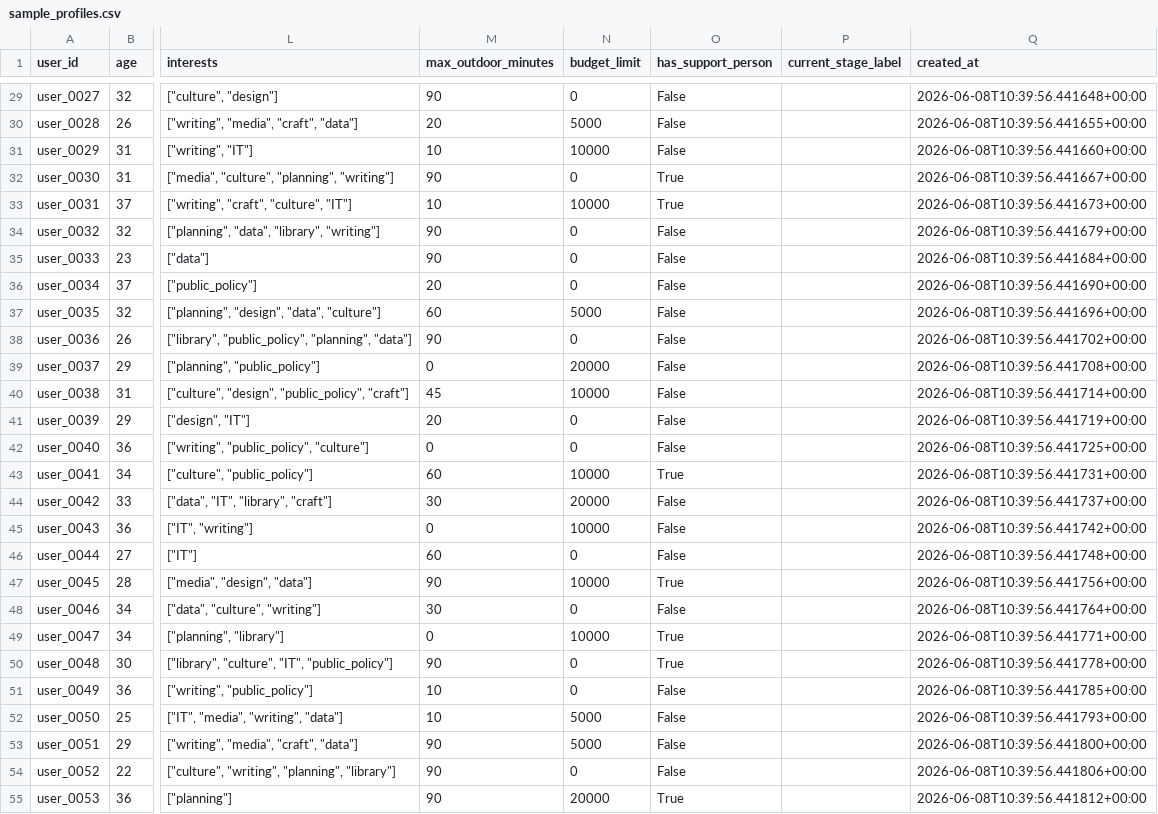
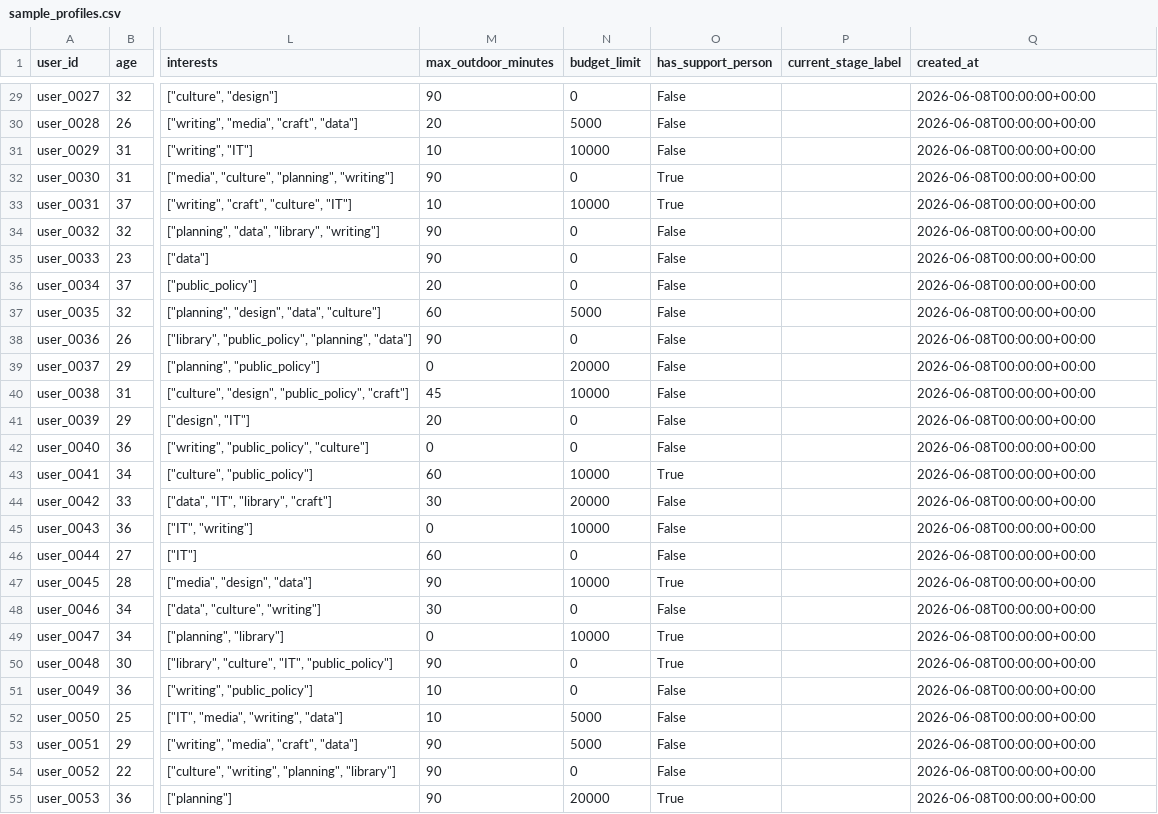
Before and after one commit to Gnaroshi/ACPP3_Final-Project, a CSV file: data/raw/sample_profiles.csv, drawn as a sheet; only a part is shown, gaps mark what is left out; the diff covers the shown part only; the diff names each change by its address in the sheet, - before the commit and + after, or states it on an @@ line.

```diff
--- a/data/raw/sample_profiles.csv
+++ b/data/raw/sample_profiles.csv
-Q29 (created_at): 2026-06-08T10:39:56.441648+00:00
+Q29 (created_at): 2026-06-08T00:00:00+00:00
-Q30 (created_at): 2026-06-08T10:39:56.441655+00:00
+Q30 (created_at): 2026-06-08T00:00:00+00:00
-Q31 (created_at): 2026-06-08T10:39:56.441660+00:00
+Q31 (created_at): 2026-06-08T00:00:00+00:00
-Q32 (created_at): 2026-06-08T10:39:56.441667+00:00
+Q32 (created_at): 2026-06-08T00:00:00+00:00
-Q33 (created_at): 2026-06-08T10:39:56.441673+00:00
+Q33 (created_at): 2026-06-08T00:00:00+00:00
-Q34 (created_at): 2026-06-08T10:39:56.441679+00:00
+Q34 (created_at): 2026-06-08T00:00:00+00:00
-Q35 (created_at): 2026-06-08T10:39:56.441684+00:00
+Q35 (created_at): 2026-06-08T00:00:00+00:00
-Q36 (created_at): 2026-06-08T10:39:56.441690+00:00
+Q36 (created_at): 2026-06-08T00:00:00+00:00
-Q37 (created_at): 2026-06-08T10:39:56.441696+00:00
+Q37 (created_at): 2026-06-08T00:00:00+00:00
-Q38 (created_at): 2026-06-08T10:39:56.441702+00:00
+Q38 (created_at): 2026-06-08T00:00:00+00:00
-Q39 (created_at): 2026-06-08T10:39:56.441708+00:00
+Q39 (created_at): 2026-06-08T00:00:00+00:00
-Q40 (created_at): 2026-06-08T10:39:56.441714+00:00
+Q40 (created_at): 2026-06-08T00:00:00+00:00
-Q41 (created_at): 2026-06-08T10:39:56.441719+00:00
+Q41 (created_at): 2026-06-08T00:00:00+00:00
-Q42 (created_at): 2026-06-08T10:39:56.441725+00:00
+Q42 (created_at): 2026-06-08T00:00:00+00:00
-Q43 (created_at): 2026-06-08T10:39:56.441731+00:00
+Q43 (created_at): 2026-06-08T00:00:00+00:00
-Q44 (created_at): 2026-06-08T10:39:56.441737+00:00
+Q44 (created_at): 2026-06-08T00:00:00+00:00
-Q45 (created_at): 2026-06-08T10:39:56.441742+00:00
+Q45 (created_at): 2026-06-08T00:00:00+00:00
-Q46 (created_at): 2026-06-08T10:39:56.441748+00:00
+Q46 (created_at): 2026-06-08T00:00:00+00:00
-Q47 (created_at): 2026-06-08T10:39:56.441756+00:00
+Q47 (created_at): 2026-06-08T00:00:00+00:00
-Q48 (created_at): 2026-06-08T10:39:56.441764+00:00
+Q48 (created_at): 2026-06-08T00:00:00+00:00
-Q49 (created_at): 2026-06-08T10:39:56.441771+00:00
+Q49 (created_at): 2026-06-08T00:00:00+00:00
-Q50 (created_at): 2026-06-08T10:39:56.441778+00:00
+Q50 (created_at): 2026-06-08T00:00:00+00:00
-Q51 (created_at): 2026-06-08T10:39:56.441785+00:00
+Q51 (created_at): 2026-06-08T00:00:00+00:00
-Q52 (created_at): 2026-06-08T10:39:56.441793+00:00
+Q52 (created_at): 2026-06-08T00:00:00+00:00
-Q53 (created_at): 2026-06-08T10:39:56.441800+00:00
+Q53 (created_at): 2026-06-08T00:00:00+00:00
-Q54 (created_at): 2026-06-08T10:39:56.441806+00:00
+Q54 (created_at): 2026-06-08T00:00:00+00:00
-Q55 (created_at): 2026-06-08T10:39:56.441812+00:00
+Q55 (created_at): 2026-06-08T00:00:00+00:00
```
Also changed, not shown: 153 edited cells elsewhere in this file, data/raw/sample_progress.csv, data/raw/sample_resources.csv, 8 other files.
